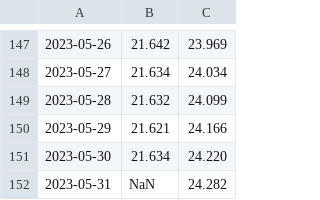
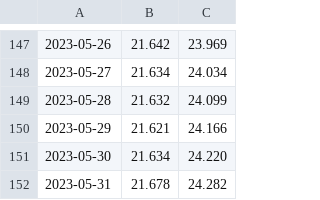
Before and after one commit to enbifa/Dati_Climatici, a CSV file: SEAICE_graphic_5.csv, drawn as a sheet; only a part is shown, gaps mark what is left out; the diff names each change by its address in the sheet, - before the commit and + after, or states it on an @@ line.

Commit message:
Update SEAICE_graphic_5.csv

```diff
--- a/SEAICE_graphic_5.csv
+++ b/SEAICE_graphic_5.csv
-B152: NaN
+B152: 21.678
```
